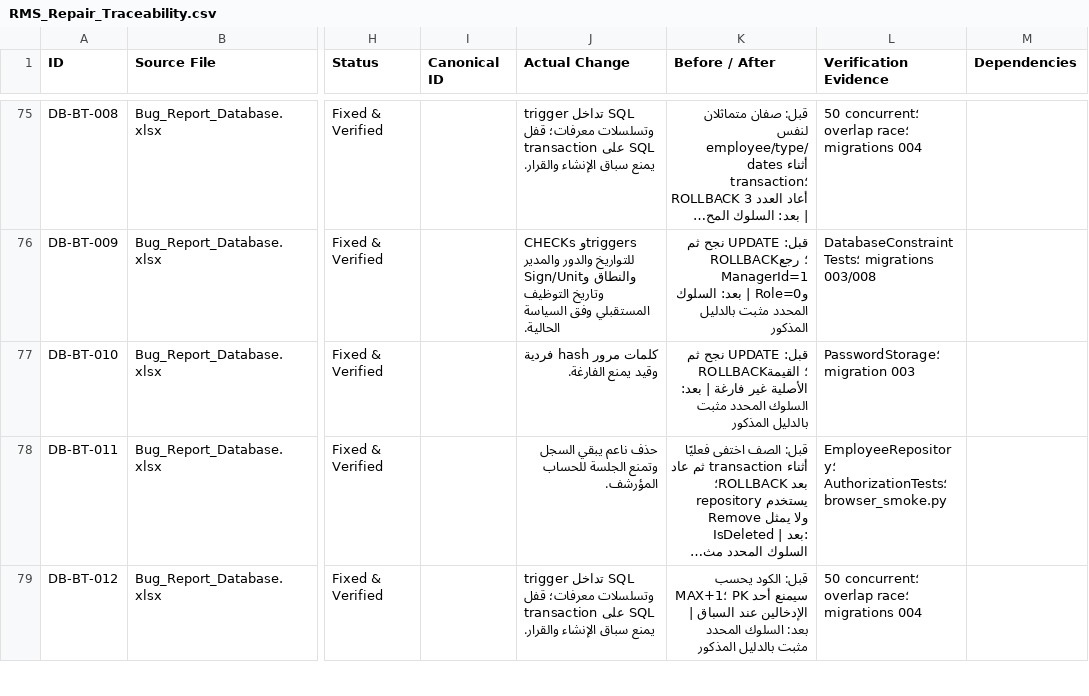
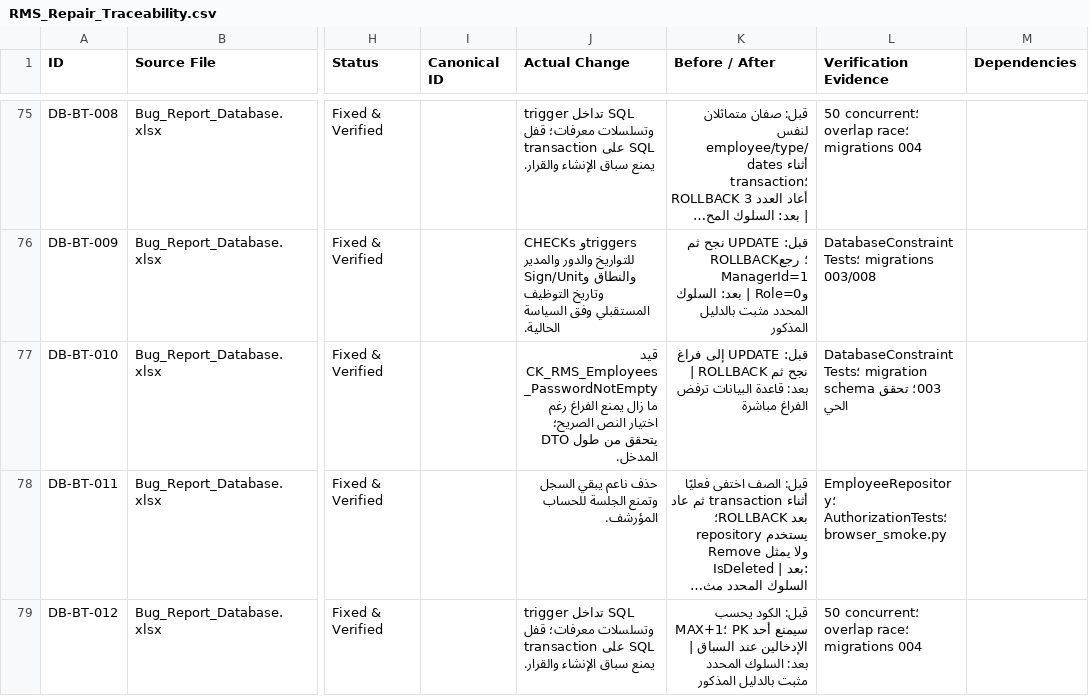
Before and after one commit to ZeyadRadwan-hub/RMS-System, a CSV file: RMS_Repair_Traceability.csv, drawn as a sheet; only a part is shown, gaps mark what is left out; long unchanged cells end in …; the diff covers the shown part only; the diff names each change by its address in the sheet, - before the commit and + after, or states it on an @@ line.

Commit message:
Document RMS validation and keep password policy explicit

```diff
--- a/RMS_Repair_Traceability.csv
+++ b/RMS_Repair_Traceability.csv
-J77 (Actual Change): كلمات مرور hash فردية وقيد يمنع الفارغة.
+J77 (Actual Change): قيد CK_RMS_Employees_PasswordNotEmpty ما زال يمنع الفراغ رغم اختيار النص الصريح؛ DTO يتحقق من طول المدخل.
-K77 (Before / After): قبل: UPDATE نجح ثم ROLLBACK؛ القيمة الأصلية غير فارغة | بعد: السلوك المحدد مثبت بالدليل المذكور
+K77 (Before / After): قبل: UPDATE إلى فراغ نجح ثم ROLLBACK | بعد: قاعدة البيانات ترفض الفراغ مباشرة
-L77 (Verification Evidence): PasswordStorage؛ migration 003
+L77 (Verification Evidence): DatabaseConstraintTests؛ migration 003؛ تحقق schema الحي
```
Also changed, not shown: 2 added rows and 54 edited cells elsewhere in this file, RMS_Verification_Matrix.csv, 46 other files.
